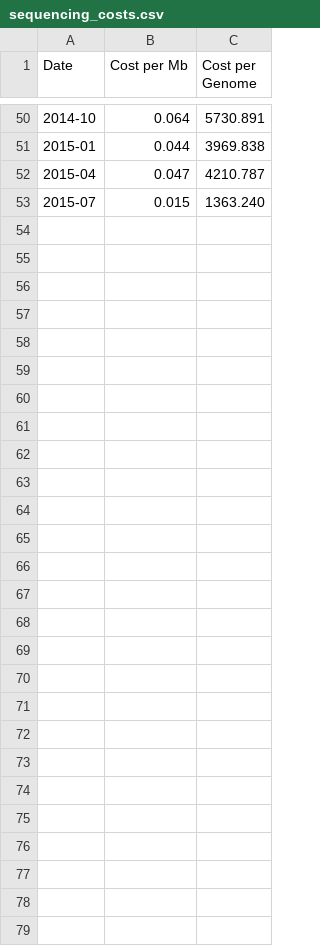
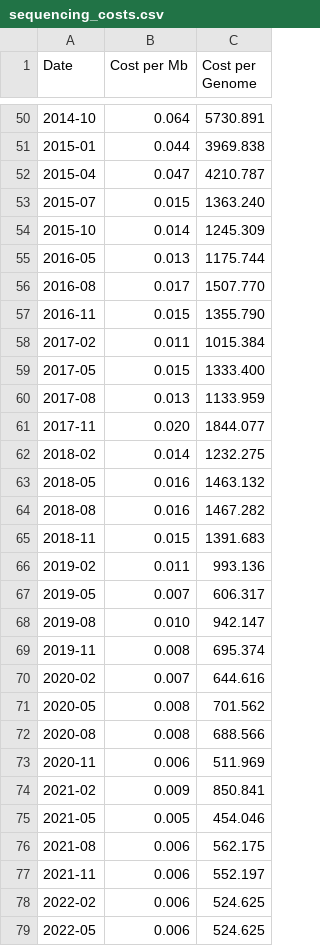
Before and after one commit to datasets/genome-sequencing-costs, a CSV file: data/sequencing_costs.csv, drawn as a sheet; only a part is shown, gaps mark what is left out; the diff covers the shown part only.

Commit message:
[update][m] Updating the archive and data folder

```diff
--- a/data/sequencing_costs.csv
+++ b/data/sequencing_costs.csv
@@ -53 +53,27 @@ Date,Cost per Mb,Cost per Genome
 2015-07,0.015,1363.240
+2015-10,0.014,1245.309
+2016-05,0.013,1175.744
+2016-08,0.017,1507.770
+2016-11,0.015,1355.790
+2017-02,0.011,1015.384
+2017-05,0.015,1333.400
+2017-08,0.013,1133.959
+2017-11,0.020,1844.077
+2018-02,0.014,1232.275
+2018-05,0.016,1463.132
+2018-08,0.016,1467.282
+2018-11,0.015,1391.683
+2019-02,0.011,993.136
+2019-05,0.007,606.317
+2019-08,0.010,942.147
+2019-11,0.008,695.374
+2020-02,0.007,644.616
+2020-05,0.008,701.562
+2020-08,0.008,688.566
+2020-11,0.006,511.969
+2021-02,0.009,850.841
+2021-05,0.005,454.046
+2021-08,0.006,562.175
+2021-11,0.006,552.197
+2022-02,0.006,524.625
+2022-05,0.006,524.625
```
Also changed, not shown: 1 edited cell elsewhere in this file, 2 other files.
